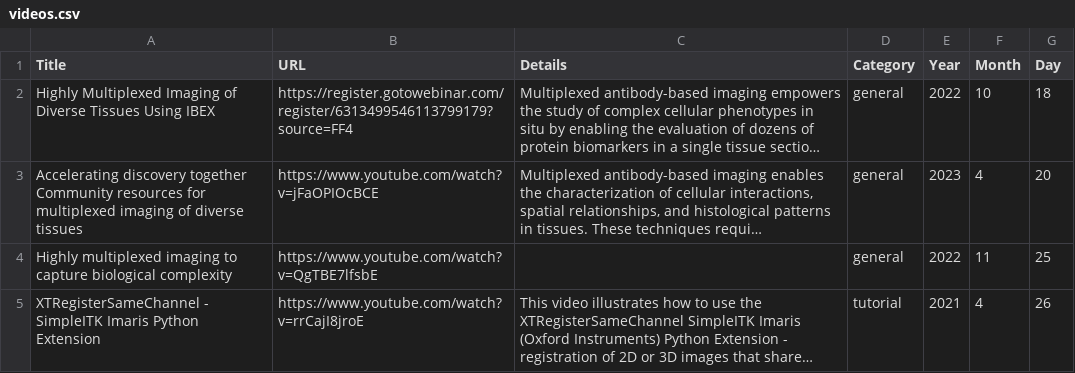
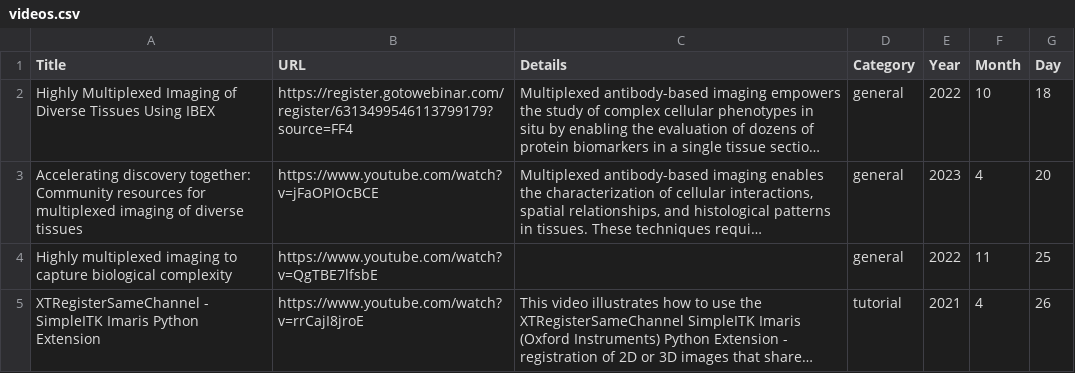
Before and after one commit to IBEXImagingCommunity/ibex_imaging_knowledge_base, a CSV file: data/videos.csv, drawn as a sheet; long unchanged cells end in …; the diff names each change by its address in the sheet, - before the commit and + after, or states it on an @@ line.

```diff
--- a/data/videos.csv
+++ b/data/videos.csv
-A3 (Title): Accelerating discovery together Community resources…
+A3 (Title): Accelerating discovery together: Community resources…
```
Also changed, not shown: 2 other files.
